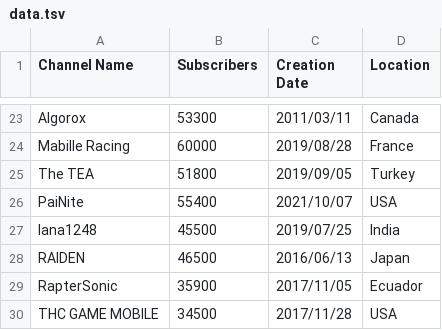
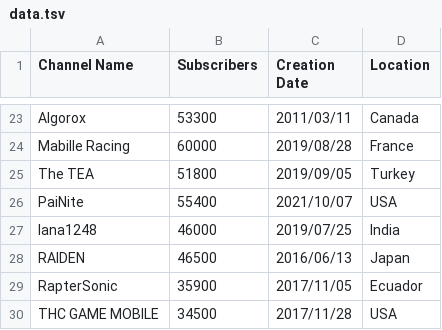
Before and after one commit to Epik-ATOP/algo-subs.github.io, a TSV file: data.tsv, drawn as a sheet; only a part is shown, gaps mark what is left out.

Commit message:
Update data.tsv

```diff
--- a/data.tsv
+++ b/data.tsv
@@ -26,3 +26,3 @@ The TEA	51800	2019/09/05	Turkey
 PaiNite	55400	2021/10/07	USA
-Iana1248	45500	2019/07/25	India
+Iana1248	46000	2019/07/25	India
 RAIDEN	46500	2016/06/13	Japan
```
